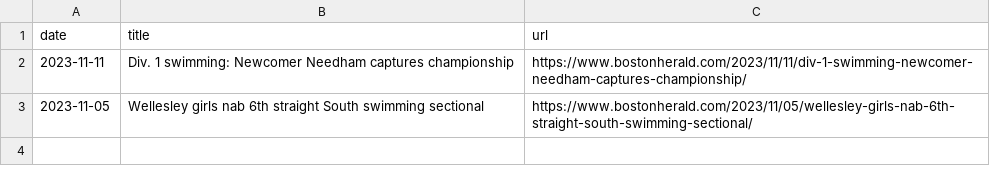
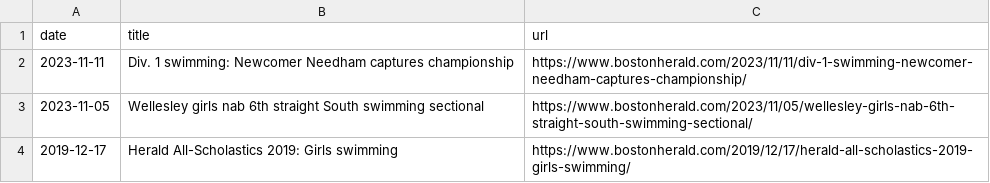
Before and after one commit to needhamswive/needhamswive.github.io, a TSV file: _data/high-school/archives/sources/boston-herald.tsv, drawn as a sheet.

```diff
--- a/_data/high-school/archives/sources/boston-herald.tsv
+++ b/_data/high-school/archives/sources/boston-herald.tsv
@@ -3 +3,2 @@ date	title	url
 2023-11-05	Wellesley girls nab 6th straight South swimming sectional	https://www.bostonherald.com/2023/11/05/wellesley-girls-nab-6th-straight-south-swimming-sectional/
+2019-12-17	Herald All-Scholastics 2019: Girls swimming	https://www.bostonherald.com/2019/12/17/herald-all-scholastics-2019-girls-swimming/
```
Also changed, not shown: _data/high-school/archives/fall/boys/bay-state-conference/all-stars.tsv, _data/high-school/archives/fall/girls/bay-state-conference/all-stars.tsv, 28 other files.
